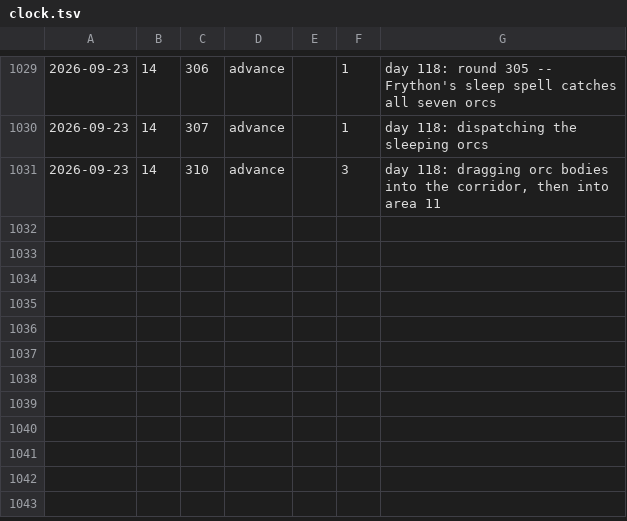
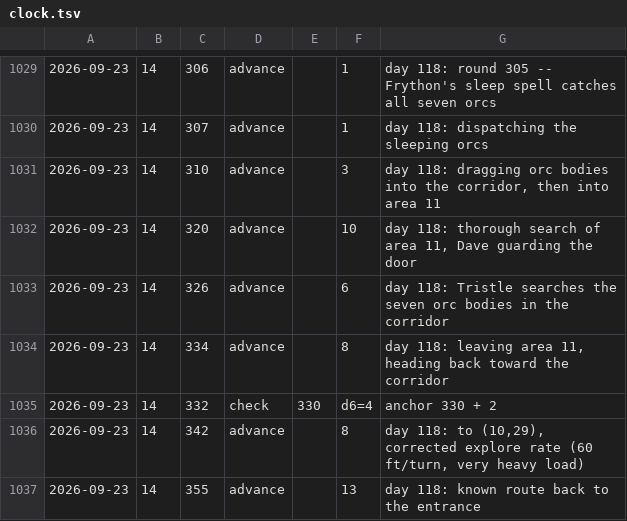
Before and after one commit to dllahr/claude_playing_advanced_dungeons_and_dragons_1st_edition, a TSV file: campaign/clock.tsv, drawn as a sheet; only a part is shown, gaps mark what is left out; the diff names each change by its address in the sheet, - before the commit and + after, or states it on an @@ line.

```diff
--- a/campaign/clock.tsv
+++ b/campaign/clock.tsv
+row 1032: 2026-09-23 | 14 | 320 | advance |  | 10 | day 118: thorough search of area 11, Dave guarding the door
+row 1033: 2026-09-23 | 14 | 326 | advance |  | 6 | day 118: Tristle searches the seven orc bodies in the corridor
+row 1034: 2026-09-23 | 14 | 334 | advance |  | 8 | day 118: leaving area 11, heading back toward the corridor
+row 1035: 2026-09-23 | 14 | 332 | check | 330 | d6=4 | anchor 330 + 2
+row 1036: 2026-09-23 | 14 | 342 | advance |  | 8 | day 118: to (10,29), corrected explore rate (60 ft/turn, very heavy load)
+row 1037: 2026-09-23 | 14 | 355 | advance |  | 13 | day 118: known route back to the entrance
```
Also changed, not shown: campaign/party.tsv, campaign/rolls.tsv, 1 other file.
